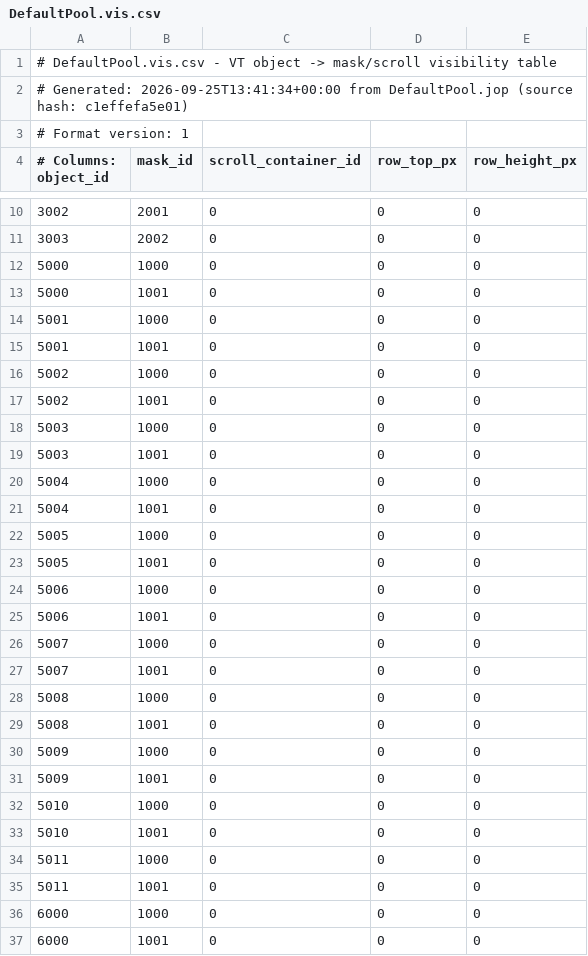
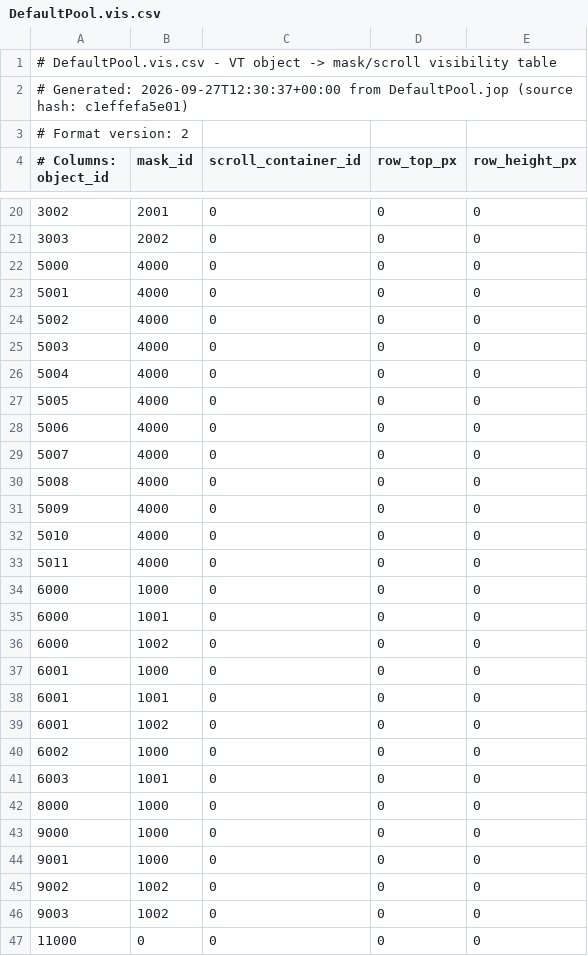
Before and after one commit to Meisterschulen-am-Ostbahnhof-Munchen/4diac_training1, a CSV file: Ventilsteuerung/ISO-DesignerProjects/Workspace/DefaultPool/Output/DefaultPool.vis.csv, drawn as a sheet; only a part is shown, gaps mark what is left out; the shorter side is filled out with more unchanged rows; the diff covers the shown part only.

```diff
--- a/Ventilsteuerung/ISO-DesignerProjects/Workspace/DefaultPool/Output/DefaultPool.vis.csv
+++ b/Ventilsteuerung/ISO-DesignerProjects/Workspace/DefaultPool/Output/DefaultPool.vis.csv
@@ -1,4 +1,4 @@
 # DefaultPool.vis.csv - VT object -> mask/scroll visibility table
-# Generated: 2026-09-25T13:41:34+00:00 from DefaultPool.jop (source hash: c1effefa5e01)
-# Format version: 1
+# Generated: 2026-09-27T12:30:37+00:00 from DefaultPool.jop (source hash: c1effefa5e01)
+# Format version: 2
 # Columns: object_id,mask_id,scroll_container_id,row_top_px,row_height_px
@@ -11,26 +21,14 @@
 3003,2002,0,0,0
-5000,1000,0,0,0
-5000,1001,0,0,0
-5001,1000,0,0,0
-5001,1001,0,0,0
-5002,1000,0,0,0
-5002,1001,0,0,0
-5003,1000,0,0,0
-5003,1001,0,0,0
-5004,1000,0,0,0
-5004,1001,0,0,0
-5005,1000,0,0,0
-5005,1001,0,0,0
-5006,1000,0,0,0
-5006,1001,0,0,0
-5007,1000,0,0,0
-5007,1001,0,0,0
-5008,1000,0,0,0
-5008,1001,0,0,0
-5009,1000,0,0,0
-5009,1001,0,0,0
-5010,1000,0,0,0
-5010,1001,0,0,0
-5011,1000,0,0,0
-5011,1001,0,0,0
+5000,4000,0,0,0
+5001,4000,0,0,0
+5002,4000,0,0,0
+5003,4000,0,0,0
+5004,4000,0,0,0
+5005,4000,0,0,0
+5006,4000,0,0,0
+5007,4000,0,0,0
+5008,4000,0,0,0
+5009,4000,0,0,0
+5010,4000,0,0,0
+5011,4000,0,0,0
 6000,1000,0,0,0
```
Also changed, not shown: 11 added rows, 12 removed rows and 12 edited cells elsewhere in this file, Ventilsteuerung/ISO-DesignerProjects/Workspace_DIDO/DefaultPool/Output/DefaultPool.vis.csv, Ventilsteuerung/ISO-DesignerProjects/Workspace_Horse/DefaultPool/Output/DefaultPool.vis.csv, 15 other files.
